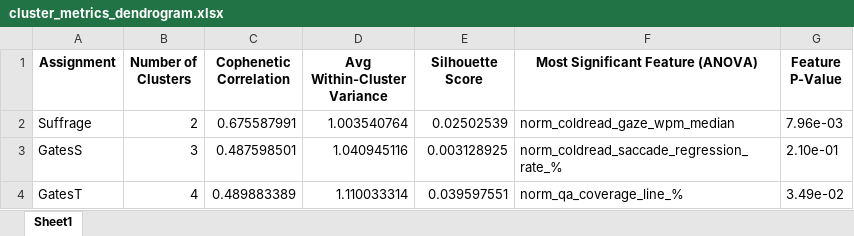
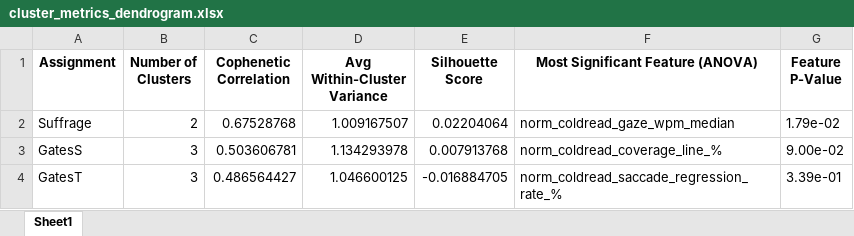
Before and after one commit to edavalosanaya/LLMsAsEducationalAnalysts, an Excel workbook: data/output/cluster_metrics_dendrogram.xlsx, sheet Sheet1, drawn as a sheet; values as stored, in another font and other column widths than the file's, no borders; the diff names each change by its address in the sheet, - before the commit and + after, or states it on an @@ line.

```diff
--- a/data/output/cluster_metrics_dendrogram.xlsx (sheet Sheet1)
+++ b/data/output/cluster_metrics_dendrogram.xlsx (sheet Sheet1)
-C2 (Cophenetic Correlation): 0.675587991
+C2 (Cophenetic Correlation): 0.67528768
-D2 (Avg Within-Cluster Variance): 1.003540764
+D2 (Avg Within-Cluster Variance): 1.009167507
-E2 (Silhouette Score): 0.02502539
+E2 (Silhouette Score): 0.02204064
-G2 (Feature P-Value): 7.96e-03
+G2 (Feature P-Value): 1.79e-02
-C3 (Cophenetic Correlation): 0.487598501
+C3 (Cophenetic Correlation): 0.503606781
-D3 (Avg Within-Cluster Variance): 1.040945116
+D3 (Avg Within-Cluster Variance): 1.134293978
-E3 (Silhouette Score): 0.003128925
+E3 (Silhouette Score): 0.007913768
-F3 (Most Significant Feature (ANOVA)): norm_coldread_saccade_regression_rate_%
+F3 (Most Significant Feature (ANOVA)): norm_coldread_coverage_line_%
-G3 (Feature P-Value): 2.10e-01
+G3 (Feature P-Value): 9.00e-02
-B4 (Number of Clusters): 4
+B4 (Number of Clusters): 3
-C4 (Cophenetic Correlation): 0.489883389
+C4 (Cophenetic Correlation): 0.486564427
-D4 (Avg Within-Cluster Variance): 1.110033314
+D4 (Avg Within-Cluster Variance): 1.046600125
-E4 (Silhouette Score): 0.039597551
+E4 (Silhouette Score): -0.016884705
-F4 (Most Significant Feature (ANOVA)): norm_qa_coverage_line_%
+F4 (Most Significant Feature (ANOVA)): norm_coldread_saccade_regression_rate_%
-G4 (Feature P-Value): 3.49e-02
+G4 (Feature P-Value): 3.39e-01
```
Also changed, not shown: data/output/cluster_metrics_dbscan.xlsx, data/output/cluster_metrics_gmm.xlsx, 30 other files.
